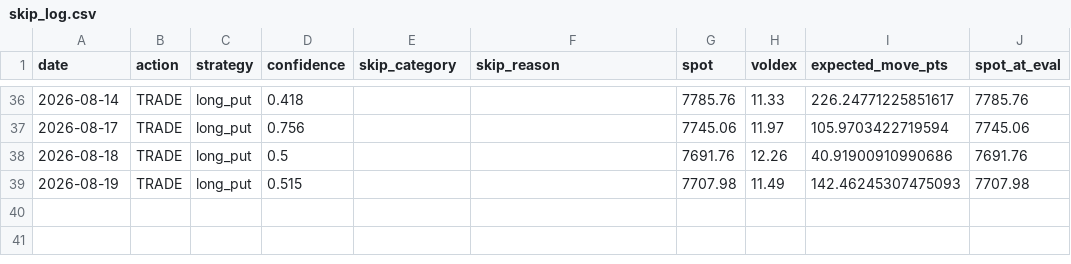
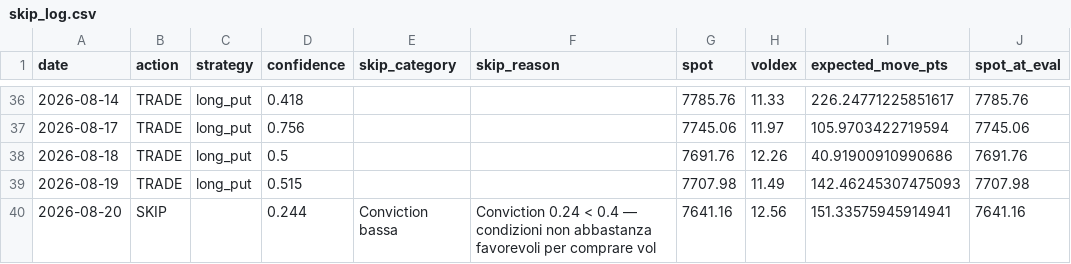
Before and after one commit to electribe15/DerivativeAnalytics, a CSV file: paper_trades/skip_log.csv, drawn as a sheet; only a part is shown, gaps mark what is left out.

```diff
--- a/paper_trades/skip_log.csv
+++ b/paper_trades/skip_log.csv
@@ -39 +39,2 @@ date,action,strategy,confidence,skip_category,skip_reason,spot,voldex,expected_m
 2026-08-19,TRADE,long_put,0.515,,,7707.98,11.49,142.46245307475093,7707.98
+2026-08-20,SKIP,,0.244,Conviction bassa,Conviction 0.24 < 0.4 — condizioni non abbastanza favorevoli per comprare vol,7641.16,12.56,151.33575945914941,7641.16
```
Also changed, not shown: gex_history/gex_metrics_history.csv, paper_trades/positions.csv, 3 other files.
